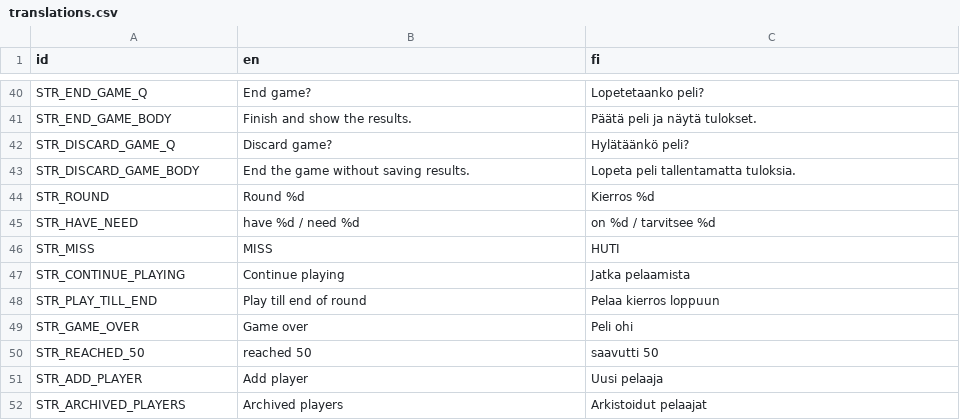
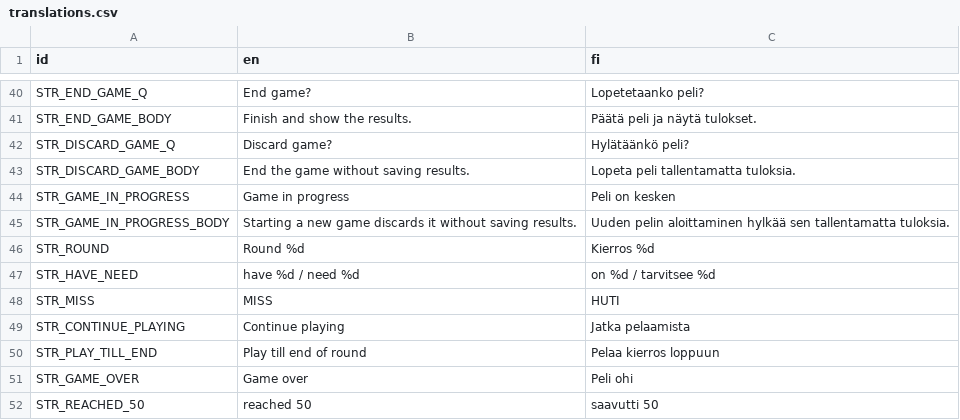
Before and after one commit to metuuu/pebble-molkky-scorekeeper, a CSV file: tools/i18n/translations.csv, drawn as a sheet; only a part is shown, gaps mark what is left out; the shorter side is filled out with more unchanged rows.

Commit message:
Name the unfinished game in the new-game confirmation
Starting a new game while one is running reused the game menu's own
Discard confirmation ("Discard game?" / "End the game without saving
results."), which never said that a game was already in progress — the
one fact that explains why the dialog appeared at all. From the game
menu that is fine, since the player just chose Discard; reached from
the player picker the unfinished game is a surprise, and the borrowed
wording asked them to confirm something it had not told them about.

The new-game path gets its own pair, STR_GAME_IN_PROGRESS and
STR_GAME_IN_PROGRESS_BODY. The situation goes in the title rather than
the body: it is read first, and the Discard/Cancel buttons already pose
the question a "…?" title would repeat. The game menu keeps the
original strings.

```diff
--- a/tools/i18n/translations.csv
+++ b/tools/i18n/translations.csv
@@ -43,2 +43,4 @@ STR_DISCARD_GAME_Q,Discard game?,Hylätäänkö peli?
 STR_DISCARD_GAME_BODY,End the game without saving results.,Lopeta peli tallentamatta tuloksia.
+STR_GAME_IN_PROGRESS,Game in progress,Peli on kesken
+STR_GAME_IN_PROGRESS_BODY,Starting a new game discards it without saving results.,Uuden pelin aloittaminen hylkää sen tallentamatta tuloksia.
 STR_ROUND,Round %d,Kierros %d
```
Also changed, not shown: 5 other files.
